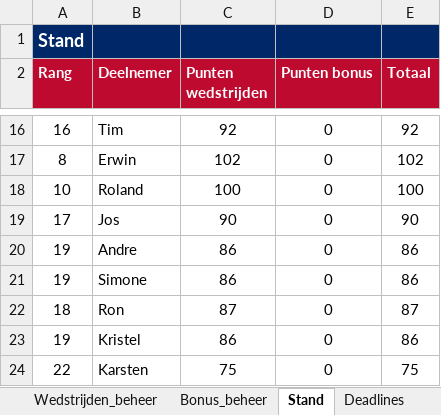
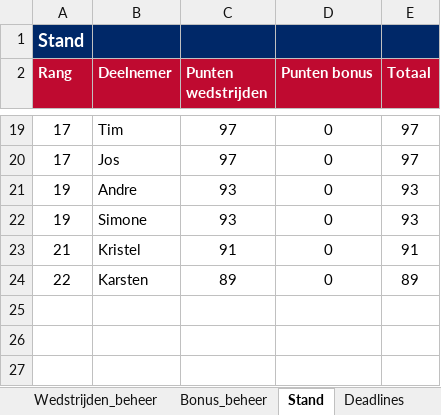
Before and after one commit to BAARLO/BINX, an Excel workbook: WK2026_poule_beheer.xlsx, sheet Stand, drawn as a sheet; only a part is shown, gaps mark what is left out; values as stored, in another font and other column widths than the file's, no borders; removed rows and columns are numbered as before the commit, all else as after; the diff covers the shown part only; the diff names each change by its address in the sheet, - before the commit and + after, or states it on an @@ line.

Commit message:
Add files via upload

```diff
--- a/WK2026_poule_beheer.xlsx (sheet Stand)
+++ b/WK2026_poule_beheer.xlsx (sheet Stand)
-A19 (Rang): 16
+A19 (Rang): 17
-C19 (Punten wedstrijden): 92
+C19 (Punten wedstrijden): 97
-E19 (Totaal): 92
+E19 (Totaal): 97
-row 17: 8 | Erwin | 102 | 0 | 102
-row 18: 10 | Roland | 100 | 0 | 100
-C20 (Punten wedstrijden): 90
+C20 (Punten wedstrijden): 97
-E20 (Totaal): 90
+E20 (Totaal): 97
-C21:C22 (Punten wedstrijden): 86
+C21:C22 (Punten wedstrijden): 93
-E21:E22 (Totaal): 86
+E21:E22 (Totaal): 93
-row 22: 18 | Ron | 87 | 0 | 87
-A23 (Rang): 19
+A23 (Rang): 21
-C23 (Punten wedstrijden): 86
+C23 (Punten wedstrijden): 91
-E23 (Totaal): 86
+E23 (Totaal): 91
-C24 (Punten wedstrijden): 75
+C24 (Punten wedstrijden): 89
-E24 (Totaal): 75
+E24 (Totaal): 89
```
Also changed, not shown: 8 added rows, 5 removed rows and 20 edited cells elsewhere in this sheet, sheet Wedstrijden_beheer, formulas that keep their value, hidden cells.
